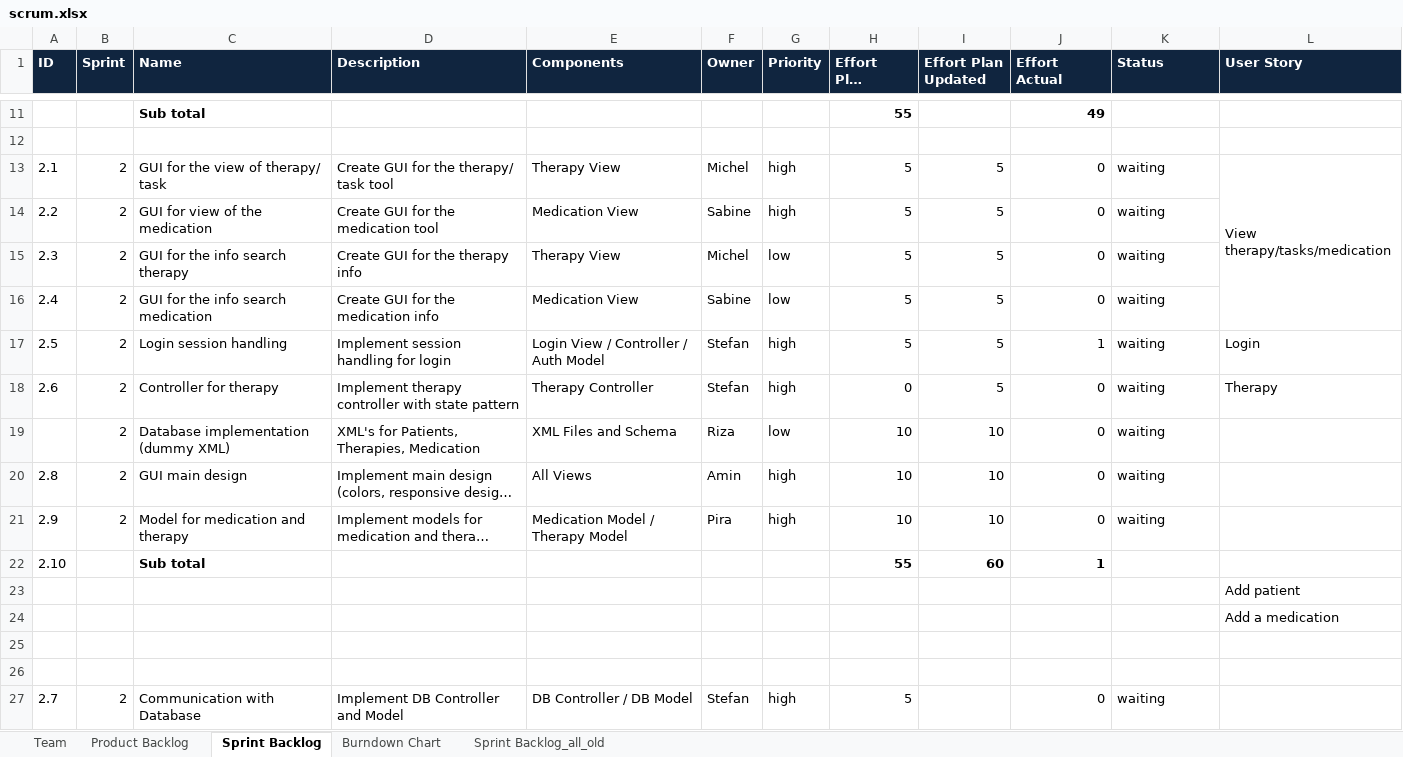
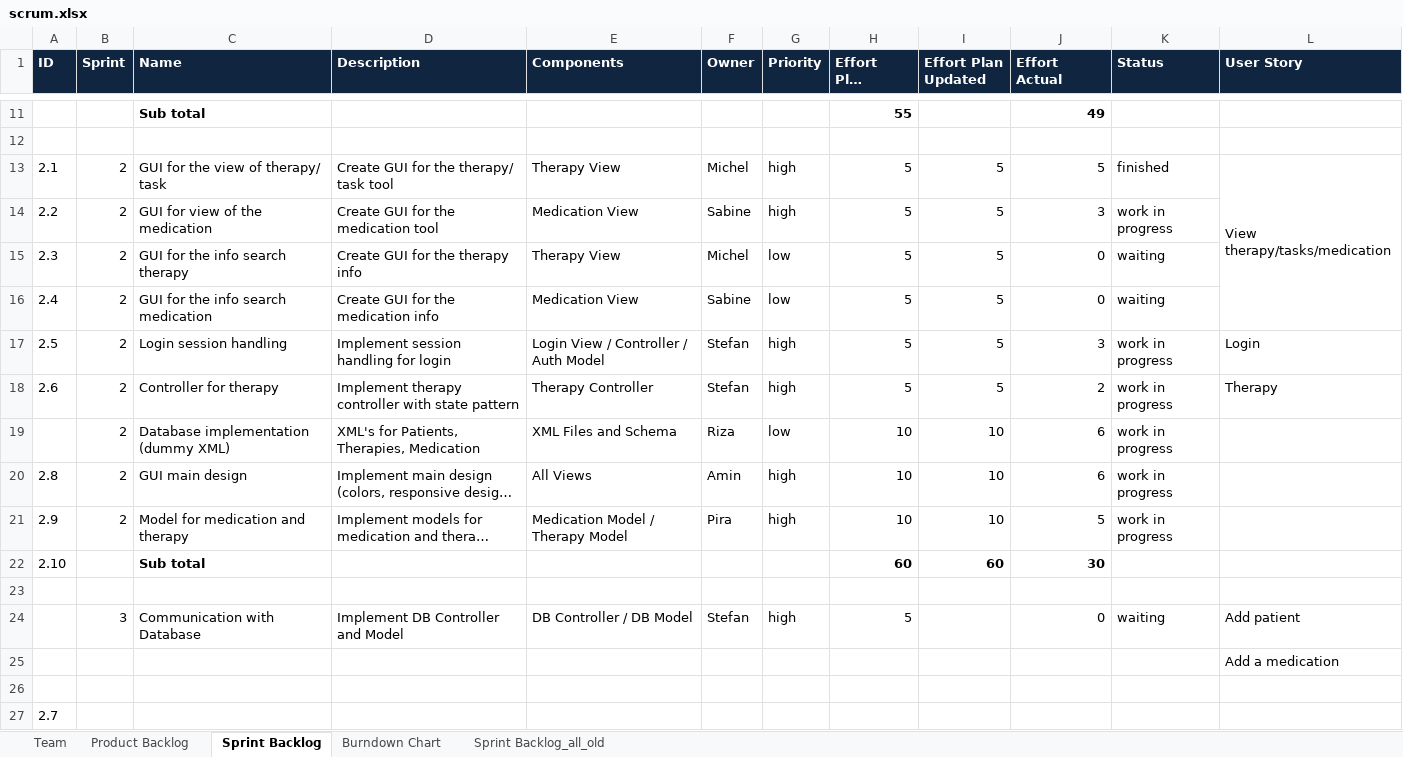
Before and after one commit to johns2/ch.bfh.btx8081.w2014.blue, an Excel workbook: doc/Task 9_10/scrum.xlsx, sheet Sprint Backlog, drawn as a sheet; only a part is shown, gaps mark what is left out; long unchanged cells end in …; values as stored, in another font and other column widths than the file's, no borders; removed rows and columns are numbered as before the commit, all else as after; the diff names each change by its address in the sheet, - before the commit and + after, or states it on an @@ line.

Commit message:
Scrum and diary updated

```diff
--- a/doc/Task 9_10/scrum.xlsx (sheet Sprint Backlog)
+++ b/doc/Task 9_10/scrum.xlsx (sheet Sprint Backlog)
-J13 (Effort Actual): 0
+J13 (Effort Actual): 5
-K13 (Status): waiting
+K13 (Status): finished
-J14 (Effort Actual): 0
+J14 (Effort Actual): 3
-K14 (Status): waiting
+K14 (Status): work in progress
-J17 (Effort Actual): 1
+J17 (Effort Actual): 3
-K17:K21 (Status): waiting
+K17:K21 (Status): work in progress
-H18 (Effort Plan Original): 0
+H18 (Effort Plan Original): 5
-J18 (Effort Actual): 0
+J18 (Effort Actual): 2
-J19:J20 (Effort Actual): 0
+J19:J20 (Effort Actual): 6
-J21 (Effort Actual): 0
+J21 (Effort Actual): 5
-H22 (Effort Plan Original): 55
+H22 (Effort Plan Original): 60
-J22 (Effort Actual): 1
+J22 (Effort Actual): 30
-L23 (User Story): Add patient
+L23 (User Story): (empty)
+row 24:  | 3 | Communication with Database | Implement DB Controller and Model | DB Controller / DB Model | Stefan | high | 5 |  | 0 | waiting | Add patient
-row 26: (empty)
-B27 (Sprint): 2
+B27 (Sprint): (empty)
-C27 (Name): Communication with Database
+C27 (Name): (empty)
-D27 (Description): Implement DB Controller and Model
+D27 (Description): (empty)
-E27 (Components): DB Controller / DB Model
+E27 (Components): (empty)
-F27 (Owner): Stefan
+F27 (Owner): (empty)
-G27 (Priority): high
+G27 (Priority): (empty)
-H27 (Effort Plan Original): 5
+H27 (Effort Plan Original): (empty)
-J27 (Effort Actual): 0
+J27 (Effort Actual): (empty)
-K27 (Status): waiting
+K27 (Status): (empty)
```
Also changed, not shown: sheet Burndown Chart, charts or pictures, 1 other file.
